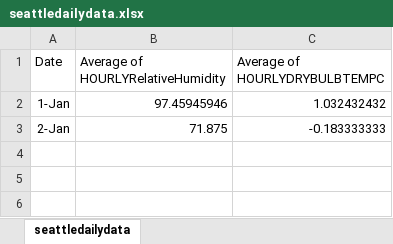
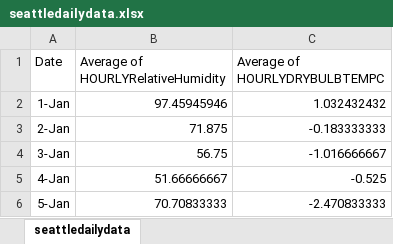
Before and after one commit to ssuds/coolingtower, an Excel workbook: seattledailydata.xlsx, sheet seattledailydata, drawn as a sheet; values as stored, in another font and other column widths than the file's, no borders; the diff names each change by its address in the sheet, - before the commit and + after, or states it on an @@ line.

```diff
--- a/seattledailydata.xlsx (sheet seattledailydata)
+++ b/seattledailydata.xlsx (sheet seattledailydata)
+row 4: 3-Jan | 56.75 | -1.016666667
+row 5: 4-Jan | 51.66666667 | -0.525
+row 6: 5-Jan | 70.70833333 | -2.470833333
```
Also changed, not shown: 1 other file.
